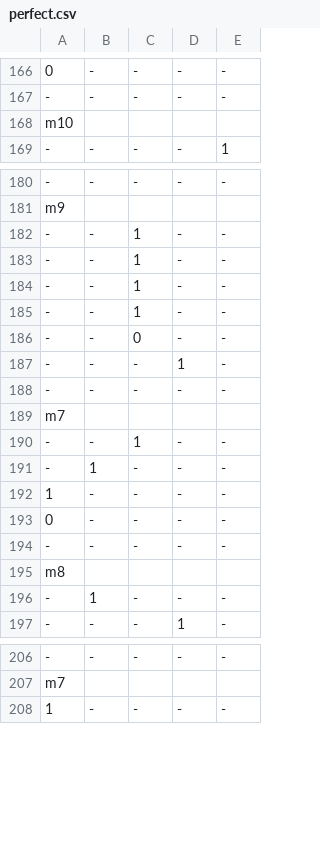
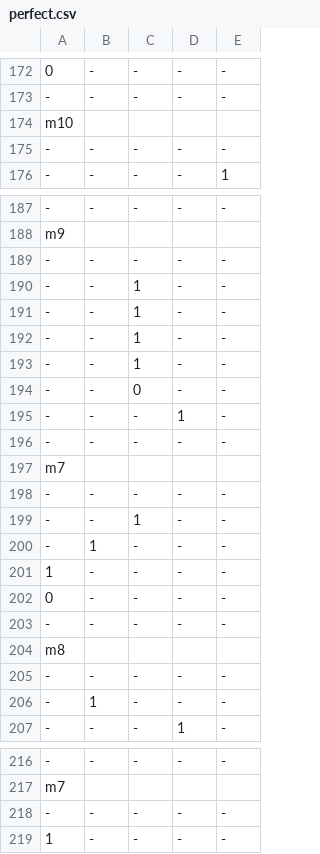
Before and after one commit to mjlancaster/Piano, a CSV file: perfect.csv, drawn as a sheet; only a part is shown, gaps mark what is left out; the diff covers the shown part only; the diff names each change by its address in the sheet, - before the commit and + after, or states it on an @@ line.

```diff
--- a/perfect.csv
+++ b/perfect.csv
+row 175: - | - | - | - | -
+row 189: - | - | - | - | -
+row 198: - | - | - | - | -
+row 205: - | - | - | - | -
+row 218: - | - | - | - | -
```
Also changed, not shown: 7 added rows elsewhere in this file.
